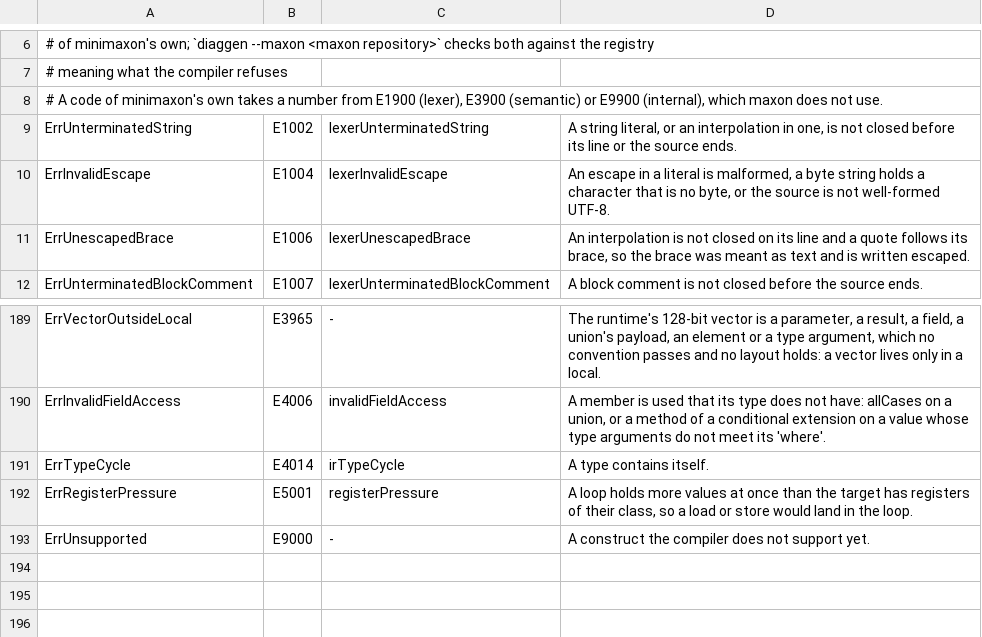
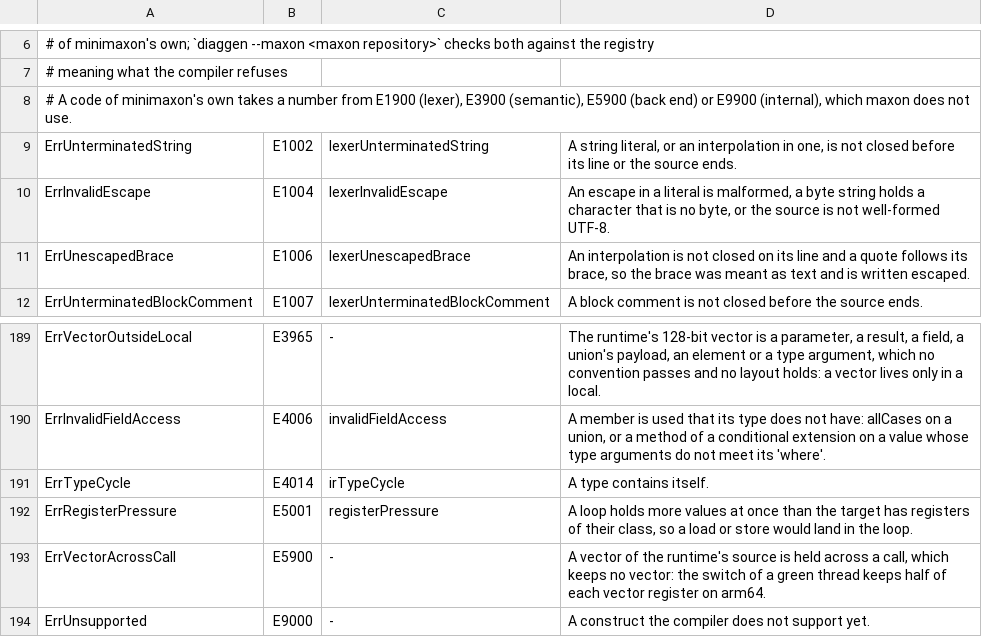
Before and after one commit to maxon-lang/maxon-rewrite-bootstrap, a TSV file: self/diag/codes.tsv, drawn as a sheet; only a part is shown, gaps mark what is left out.

```diff
--- a/self/diag/codes.tsv
+++ b/self/diag/codes.tsv
@@ -7,3 +7,3 @@
 #   meaning    what the compiler refuses
-# A code of minimaxon's own takes a number from E1900 (lexer), E3900 (semantic) or E9900 (internal), which maxon does not use.
+# A code of minimaxon's own takes a number from E1900 (lexer), E3900 (semantic), E5900 (back end) or E9900 (internal), which maxon does not use.
 ErrUnterminatedString	E1002	lexerUnterminatedString	A string literal, or an interpolation in one, is not closed before its line or the source ends.
@@ -192,2 +192,3 @@ ErrTypeCycle	E4014	irTypeCycle	A type contains itself.
 ErrRegisterPressure	E5001	registerPressure	A loop holds more values at once than the target has registers of their class, so a load or store would land in the loop.
+ErrVectorAcrossCall	E5900	-	A vector of the runtime's source is held across a call, which keeps no vector: the switch of a green thread keeps half of each vector register on arm64.
 ErrUnsupported	E9000	-	A construct the compiler does not support yet.
```
Also changed, not shown: 8 other files.
